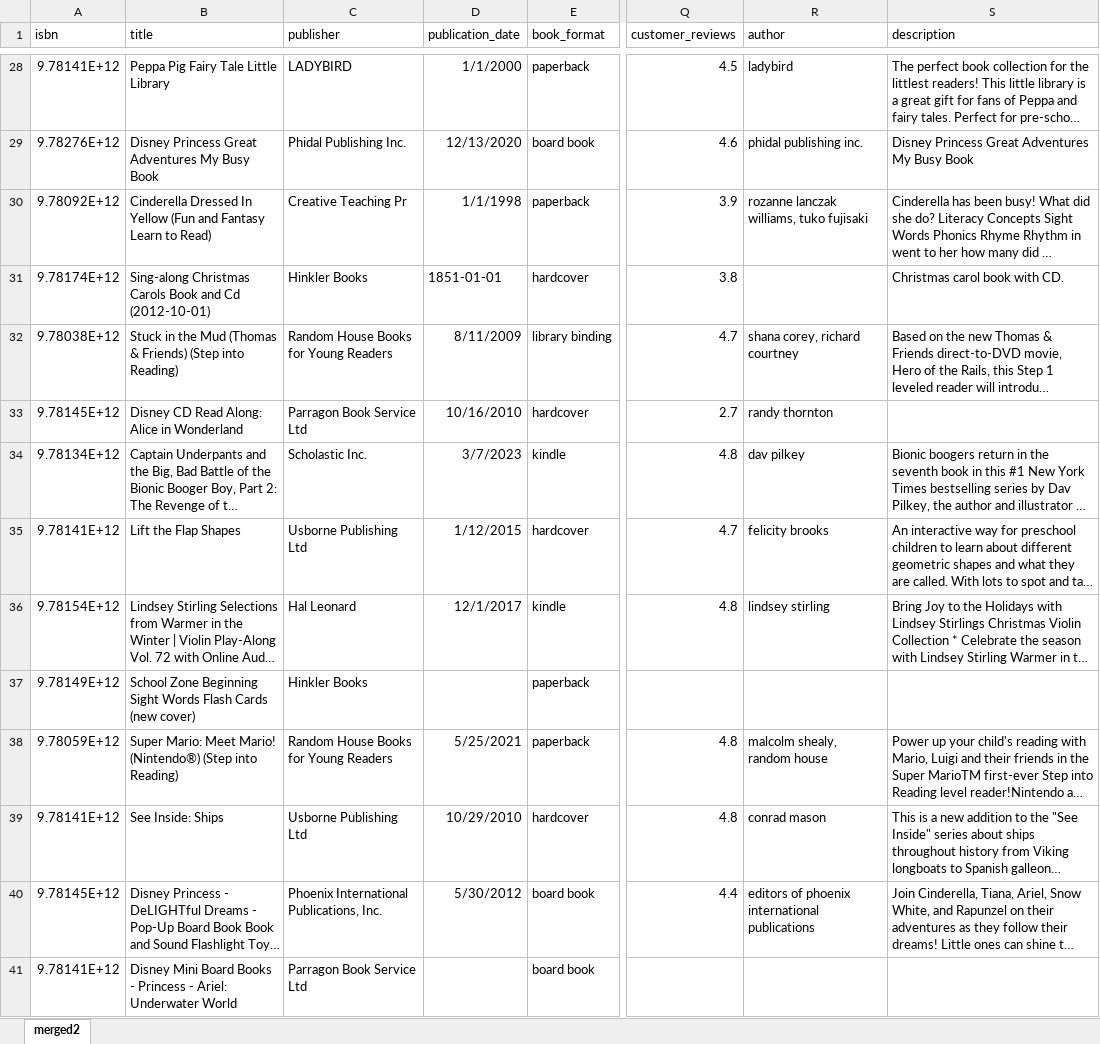
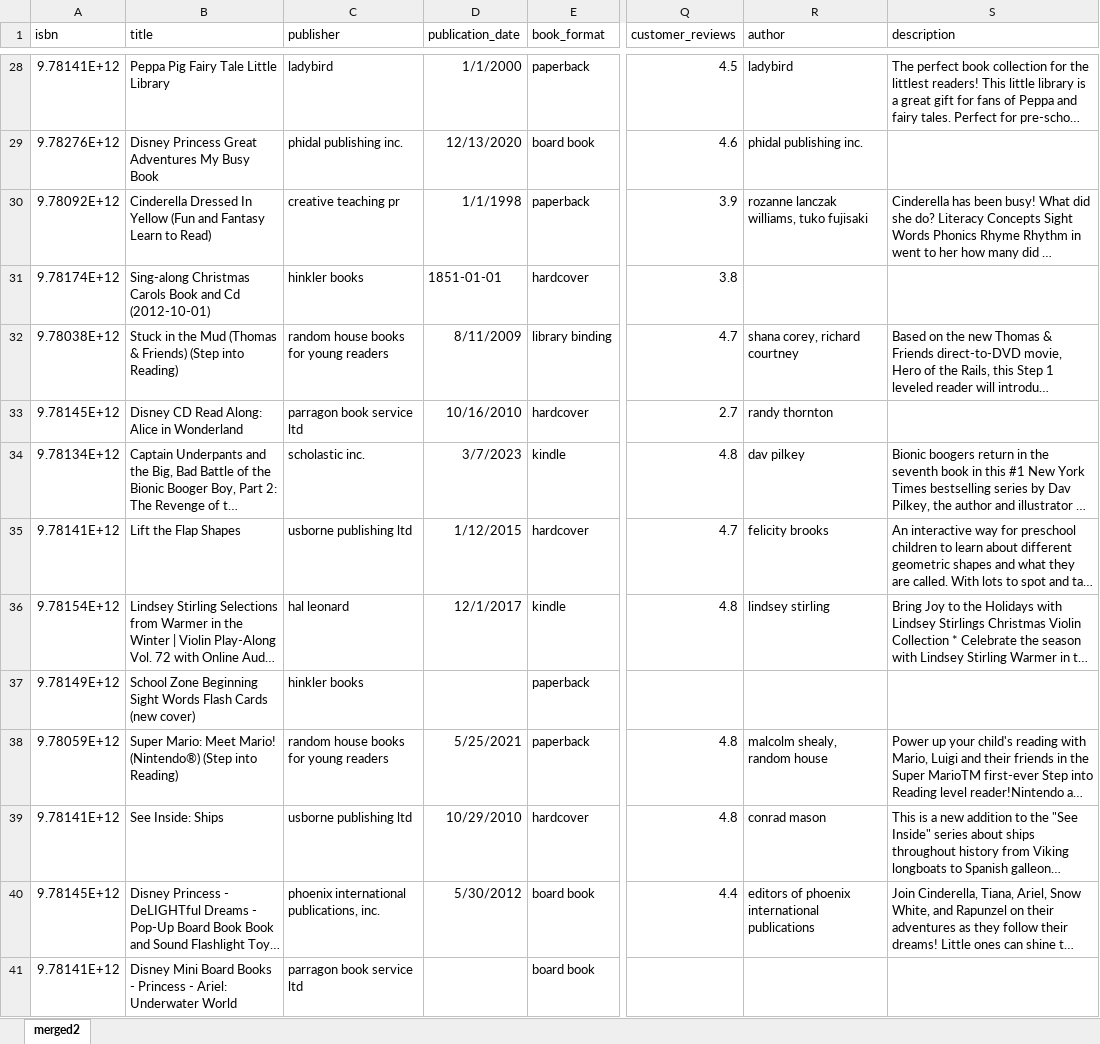
Before and after one commit to peterp2n/STAT6207_project, an Excel workbook: data/merged2.xlsx, sheet merged2, drawn as a sheet; only a part is shown, gaps mark what is left out; long unchanged cells end in …; values as stored, in another font and other column widths than the file's, no borders; the diff covers the shown part only; the diff names each change by its address in the sheet, - before the commit and + after, or states it on an @@ line.

Commit message:
drop description < 100 words

```diff
--- a/data/merged2.xlsx (sheet merged2)
+++ b/data/merged2.xlsx (sheet merged2)
-C28 (publisher): LADYBIRD
+C28 (publisher): ladybird
-C29 (publisher): Phidal Publishing Inc.
+C29 (publisher): phidal publishing inc.
-S29 (description): Disney Princess Great Adventures My Busy Book
+S29 (description): (empty)
-C30 (publisher): Creative Teaching Pr
+C30 (publisher): creative teaching pr
-C31 (publisher): Hinkler Books
+C31 (publisher): hinkler books
-S31 (description): Christmas carol book with CD.
+S31 (description): (empty)
-C32 (publisher): Random House Books for Young Readers
+C32 (publisher): random house books for young readers
-C33 (publisher): Parragon Book Service Ltd
+C33 (publisher): parragon book service ltd
-C34 (publisher): Scholastic Inc.
+C34 (publisher): scholastic inc.
-C35 (publisher): Usborne Publishing Ltd
+C35 (publisher): usborne publishing ltd
-C36 (publisher): Hal Leonard
+C36 (publisher): hal leonard
-C37 (publisher): Hinkler Books
+C37 (publisher): hinkler books
-C38 (publisher): Random House Books for Young Readers
+C38 (publisher): random house books for young readers
-C39 (publisher): Usborne Publishing Ltd
+C39 (publisher): usborne publishing ltd
-C40 (publisher): Phoenix International Publications, Inc.
+C40 (publisher): phoenix international publications, inc.
-C41 (publisher): Parragon Book Service Ltd
+C41 (publisher): parragon book service ltd
```
Also changed, not shown: 1632 edited cells elsewhere in this sheet, 2 other files.
